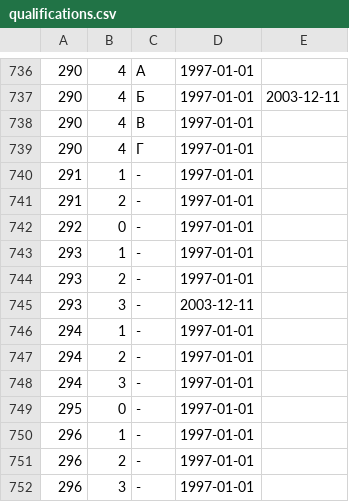
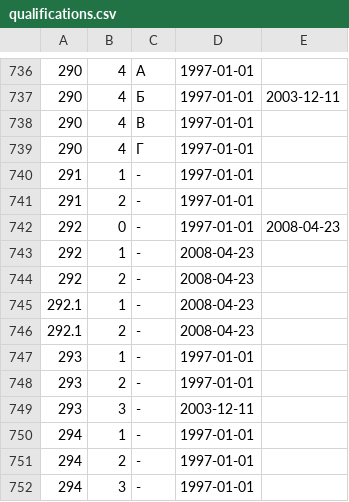
Before and after one commit to maNULL/criminal_code, a CSV file: qualifications.csv, drawn as a sheet; only a part is shown, gaps mark what is left out; the shorter side is filled out with more unchanged rows; the diff names each change by its address in the sheet, - before the commit and + after, or states it on an @@ line.

Commit message:
№43-ФЗ от 078.04.2008

```diff
--- a/qualifications.csv
+++ b/qualifications.csv
-E742: (empty)
+E742: 2008-04-23
+row 743: 292 | 1 | - | 2008-04-23
+row 744: 292 | 2 | - | 2008-04-23
+row 745: 292.1 | 1 | - | 2008-04-23
+row 746: 292.1 | 2 | - | 2008-04-23
```
